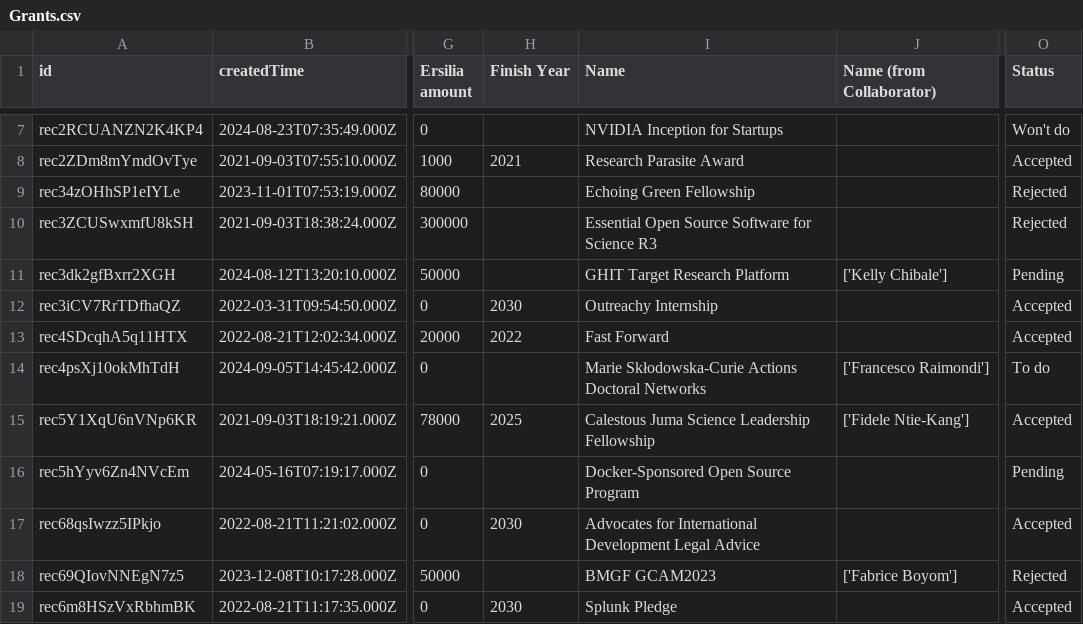
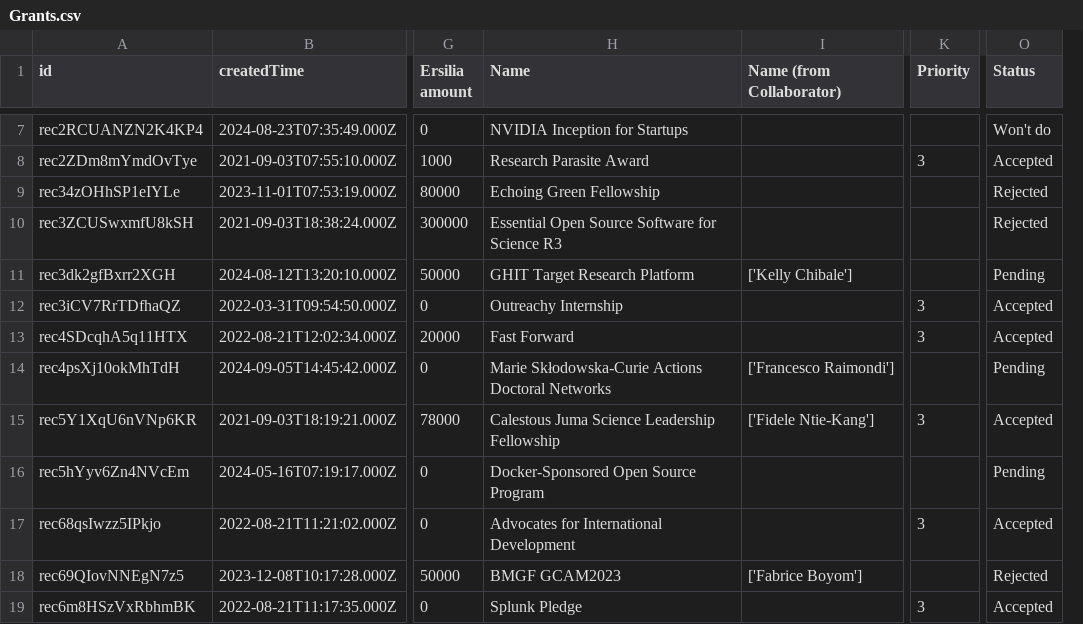
Before and after one commit to ersilia-os/ersilia-stats, a CSV file: data/Grants.csv, drawn as a sheet; only a part is shown, gaps mark what is left out; removed rows and columns are numbered as before the commit, all else as after; the diff covers the shown part only; the diff names each change by its address in the sheet, - before the commit and + after, or states it on an @@ line.

```diff
--- a/data/Grants.csv
+++ b/data/Grants.csv
-column H (Finish Year), rows 8-19: 2021 |  |  |  | 2030 | 2022 |  | 2025 |  | 2030 |  | 2030
+column K (Priority), rows 8-19: 3 |  |  |  | 3 | 3 |  | 3 |  | 3 |  | 3
-O14 (Status): To do
+O14 (Status): Pending
-H17 (Name): …International Development Legal Advice
+H17 (Name): …International Development
```
Also changed, not shown: 3 added rows, 2 removed rows and 23 edited cells elsewhere in this file, data/Blogposts.csv, data/Models.csv, 34 other files.
